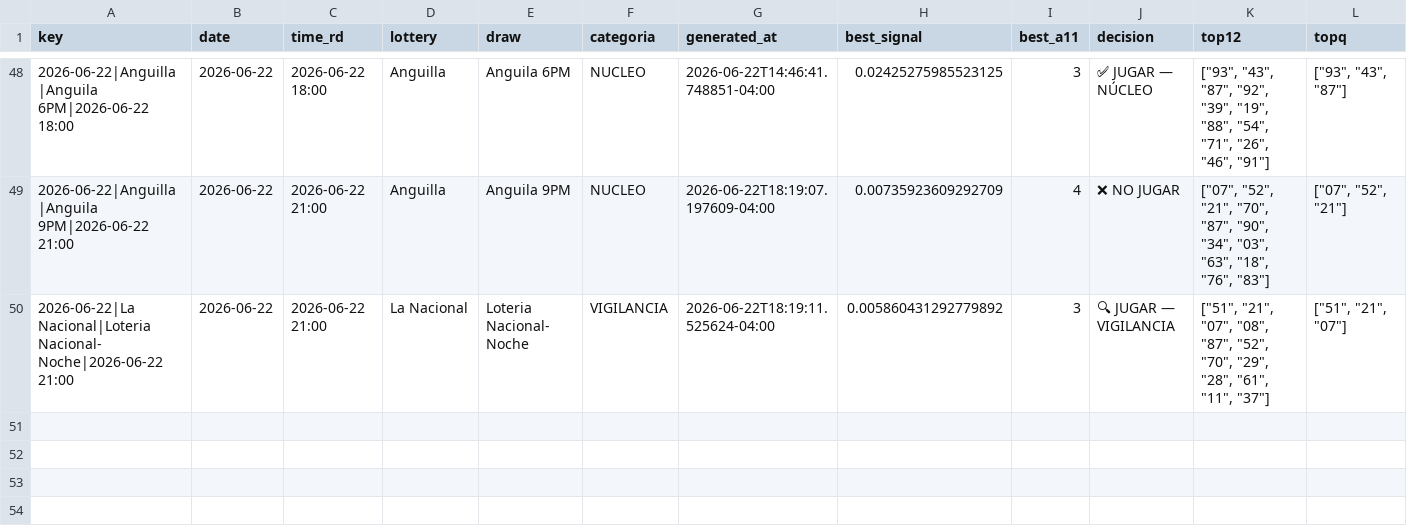
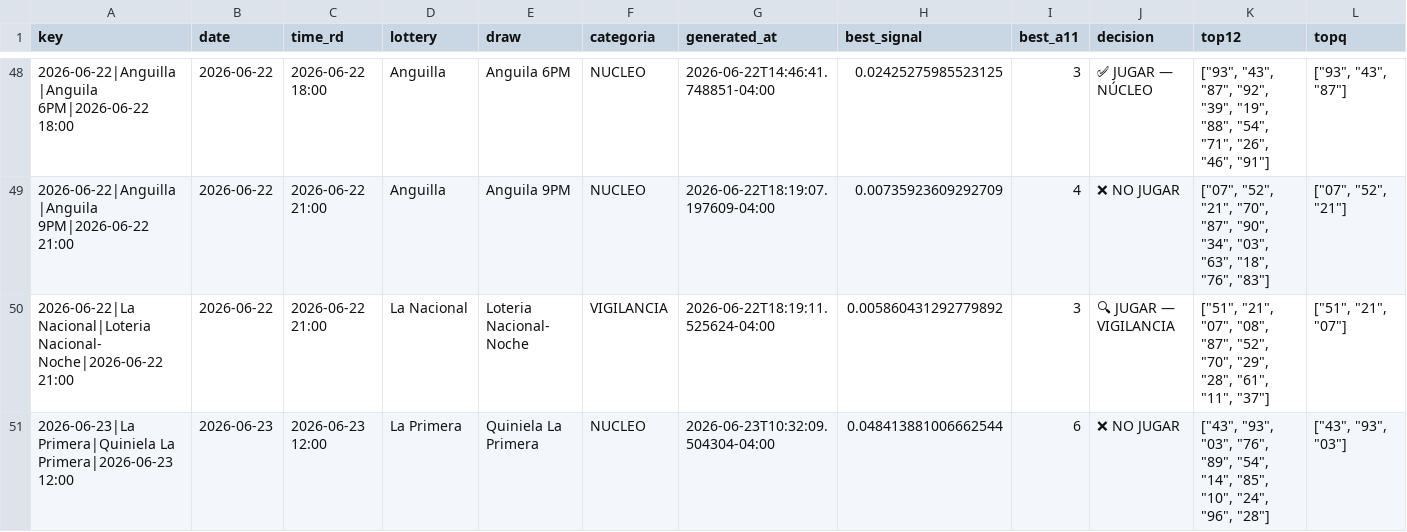
Before and after one commit to carbosota1/CLAUDE-APEX6, a CSV file: data/picks_log.csv, drawn as a sheet; only a part is shown, gaps mark what is left out; rows hold the shown columns only; the diff names each change by its address in the sheet, - before the commit and + after, or states it on an @@ line.

```diff
--- a/data/picks_log.csv
+++ b/data/picks_log.csv
+row 51: 2026-06-23|La Primera|Quiniela La Primera|2026-06-23 12:00 | 2026-06-23 | 2026-06-23 12:00 | La Primera | Quiniela La Primera | NUCLEO | 2026-06-23T10:32:09.504304-04:00 | 0.048413881006662544 | 6 | ❌ NO JUGAR | ["43", "93", "03", "76", "89", "54", "14", "85", "10", "24", "96", "28"] | ["43", "93", "03"]
```
Also changed, not shown: 3 other files.
